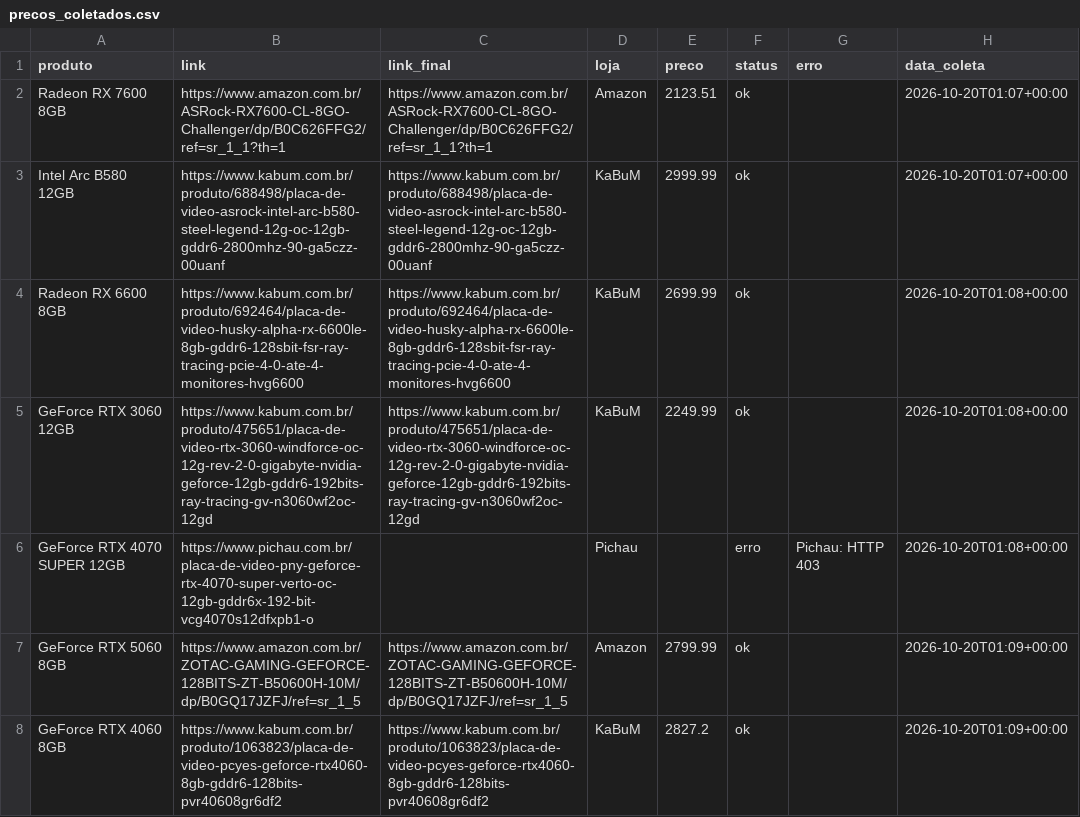
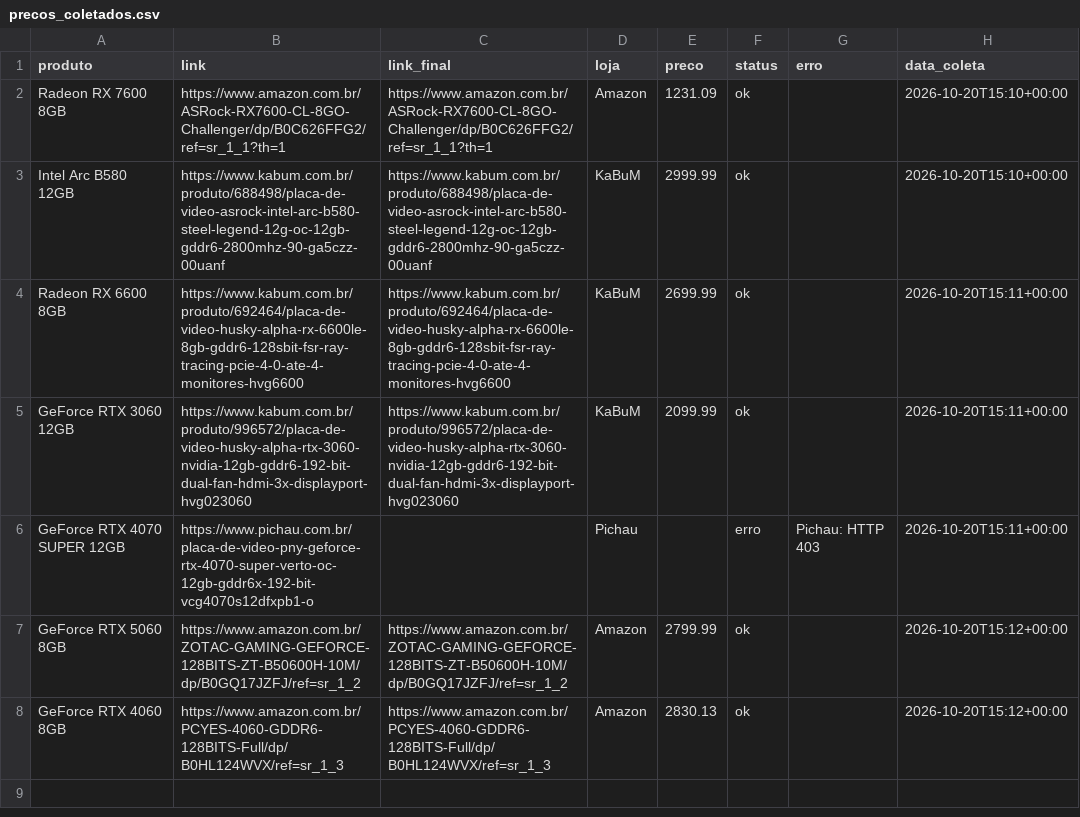
Before and after one commit to fabioconceicao22/radar-gpu-gamer-br, a CSV file: data/precos_coletados.csv, drawn as a sheet.

```diff
--- a/data/precos_coletados.csv
+++ b/data/precos_coletados.csv
@@ -1,8 +1,8 @@
 produto,link,link_final,loja,preco,status,erro,data_coleta
-Radeon RX 7600 8GB,https://www.amazon.com.br/ASRock-RX7600-CL-8GO-Challenger/dp/B0C626FFG2/ref=sr_1_1?th=1,https://www.amazon.com.br/ASRock-RX7600-CL-8GO-Challenger/dp/B0C626FFG2/ref=sr_1_1?th=1,Amazon,2123.51,ok,,2026-10-20T01:07+00:00
-Intel Arc B580 12GB,https://www.kabum.com.br/produto/688498/placa-de-video-asrock-intel-arc-b580-steel-legend-12g-oc-12gb-gddr6-2800mhz-90-ga5czz-00uanf,https://www.kabum.com.br/produto/688498/placa-de-video-asrock-intel-arc-b580-steel-legend-12g-oc-12gb-gddr6-2800mhz-90-ga5czz-00uanf,KaBuM,2999.99,ok,,2026-10-20T01:07+00:00
-Radeon RX 6600 8GB,https://www.kabum.com.br/produto/692464/placa-de-video-husky-alpha-rx-6600le-8gb-gddr6-128sbit-fsr-ray-tracing-pcie-4-0-ate-4-monitores-hvg6600,https://www.kabum.com.br/produto/692464/placa-de-video-husky-alpha-rx-6600le-8gb-gddr6-128sbit-fsr-ray-tracing-pcie-4-0-ate-4-monitores-hvg6600,KaBuM,2699.99,ok,,2026-10-20T01:08+00:00
-GeForce RTX 3060 12GB,https://www.kabum.com.br/produto/475651/placa-de-video-rtx-3060-windforce-oc-12g-rev-2-0-gigabyte-nvidia-geforce-12gb-gddr6-192bits-ray-tracing-gv-n3060wf2oc-12gd,https://www.kabum.com.br/produto/475651/placa-de-video-rtx-3060-windforce-oc-12g-rev-2-0-gigabyte-nvidia-geforce-12gb-gddr6-192bits-ray-tracing-gv-n3060wf2oc-12gd,KaBuM,2249.99,ok,,2026-10-20T01:08+00:00
-GeForce RTX 4070 SUPER 12GB,https://www.pichau.com.br/placa-de-video-pny-geforce-rtx-4070-super-verto-oc-12gb-gddr6x-192-bit-vcg4070s12dfxpb1-o,,Pichau,,erro,Pichau: HTTP 403,2026-10-20T01:08+00:00
-GeForce RTX 5060 8GB,https://www.amazon.com.br/ZOTAC-GAMING-GEFORCE-128BITS-ZT-B50600H-10M/dp/B0GQ17JZFJ/ref=sr_1_5,https://www.amazon.com.br/ZOTAC-GAMING-GEFORCE-128BITS-ZT-B50600H-10M/dp/B0GQ17JZFJ/ref=sr_1_5,Amazon,2799.99,ok,,2026-10-20T01:09+00:00
-GeForce RTX 4060 8GB,https://www.kabum.com.br/produto/1063823/placa-de-video-pcyes-geforce-rtx4060-8gb-gddr6-128bits-pvr40608gr6df2,https://www.kabum.com.br/produto/1063823/placa-de-video-pcyes-geforce-rtx4060-8gb-gddr6-128bits-pvr40608gr6df2,KaBuM,2827.2,ok,,2026-10-20T01:09+00:00
+Radeon RX 7600 8GB,https://www.amazon.com.br/ASRock-RX7600-CL-8GO-Challenger/dp/B0C626FFG2/ref=sr_1_1?th=1,https://www.amazon.com.br/ASRock-RX7600-CL-8GO-Challenger/dp/B0C626FFG2/ref=sr_1_1?th=1,Amazon,1231.09,ok,,2026-10-20T15:10+00:00
+Intel Arc B580 12GB,https://www.kabum.com.br/produto/688498/placa-de-video-asrock-intel-arc-b580-steel-legend-12g-oc-12gb-gddr6-2800mhz-90-ga5czz-00uanf,https://www.kabum.com.br/produto/688498/placa-de-video-asrock-intel-arc-b580-steel-legend-12g-oc-12gb-gddr6-2800mhz-90-ga5czz-00uanf,KaBuM,2999.99,ok,,2026-10-20T15:10+00:00
+Radeon RX 6600 8GB,https://www.kabum.com.br/produto/692464/placa-de-video-husky-alpha-rx-6600le-8gb-gddr6-128sbit-fsr-ray-tracing-pcie-4-0-ate-4-monitores-hvg6600,https://www.kabum.com.br/produto/692464/placa-de-video-husky-alpha-rx-6600le-8gb-gddr6-128sbit-fsr-ray-tracing-pcie-4-0-ate-4-monitores-hvg6600,KaBuM,2699.99,ok,,2026-10-20T15:11+00:00
+GeForce RTX 3060 12GB,https://www.kabum.com.br/produto/996572/placa-de-video-husky-alpha-rtx-3060-nvidia-12gb-gddr6-192-bit-dual-fan-hdmi-3x-displayport-hvg023060,https://www.kabum.com.br/produto/996572/placa-de-video-husky-alpha-rtx-3060-nvidia-12gb-gddr6-192-bit-dual-fan-hdmi-3x-displayport-hvg023060,KaBuM,2099.99,ok,,2026-10-20T15:11+00:00
+GeForce RTX 4070 SUPER 12GB,https://www.pichau.com.br/placa-de-video-pny-geforce-rtx-4070-super-verto-oc-12gb-gddr6x-192-bit-vcg4070s12dfxpb1-o,,Pichau,,erro,Pichau: HTTP 403,2026-10-20T15:11+00:00
+GeForce RTX 5060 8GB,https://www.amazon.com.br/ZOTAC-GAMING-GEFORCE-128BITS-ZT-B50600H-10M/dp/B0GQ17JZFJ/ref=sr_1_2,https://www.amazon.com.br/ZOTAC-GAMING-GEFORCE-128BITS-ZT-B50600H-10M/dp/B0GQ17JZFJ/ref=sr_1_2,Amazon,2799.99,ok,,2026-10-20T15:12+00:00
+GeForce RTX 4060 8GB,https://www.amazon.com.br/PCYES-4060-GDDR6-128BITS-Full/dp/B0HL124WVX/ref=sr_1_3,https://www.amazon.com.br/PCYES-4060-GDDR6-128BITS-Full/dp/B0HL124WVX/ref=sr_1_3,Amazon,2830.13,ok,,2026-10-20T15:12+00:00
```
